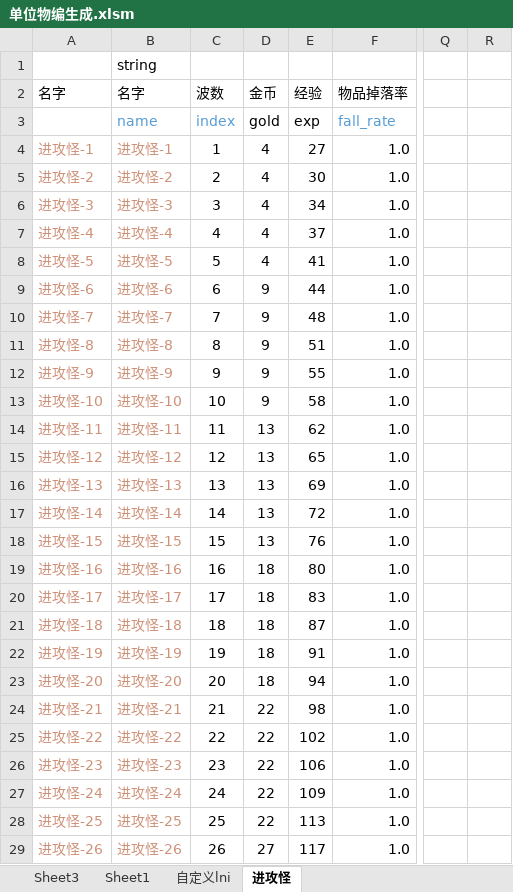
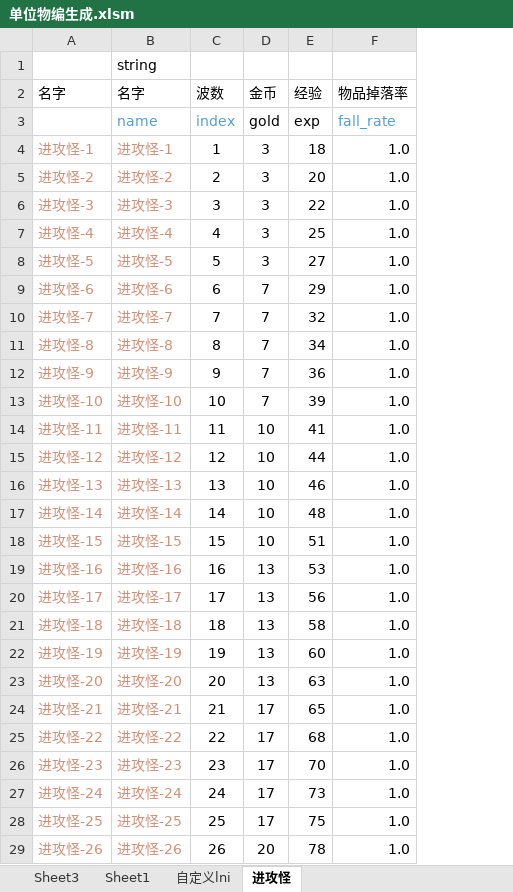
Before and after one commit to 13480628384/muban_map, an Excel workbook: map/table/单位物编生成.xlsm, sheet 进攻怪, drawn as a sheet; only a part is shown, gaps mark what is left out; values as stored, in another font and other column widths than the file's, no borders; removed rows and columns are numbered as before the commit, all else as after; the diff covers the shown part only; the diff names each change by its address in the sheet, - before the commit and + after, or states it on an @@ line.

```diff
--- a/map/table/单位物编生成.xlsm (sheet 进攻怪)
+++ b/map/table/单位物编生成.xlsm (sheet 进攻怪)
-column E, rows 2-29: 经验 | exp | 27 | 30 | 34 | 37 | 41 | 44 | 48 | 51 | 55 | 58 | 62 | 65 | 69 | 72 | 76 | 80 | 83 | 87 | 91 | 94 | 98 | 102 | 106 | 109 | 113 | 117
+column E, rows 2-29: 经验 | exp | 18 | 20 | 22 | 25 | 27 | 29 | 32 | 34 | 36 | 39 | 41 | 44 | 46 | 48 | 51 | 53 | 56 | 58 | 60 | 63 | 65 | 68 | 70 | 73 | 75 | 78
-column Q, empty
-column R, empty
-D4:D8: 4
+D4:D8: 3
-D9:D13: 9
+D9:D13: 7
-D14:D18: 13
+D14:D18: 10
-D19:D23: 18
+D19:D23: 13
-D24:D28: 22
+D24:D28: 17
-D29: 27
+D29: 20
```
Also changed, not shown: 80 edited cells elsewhere in this sheet, formulas that keep their value, map/table/英雄物编生成.xlsm, 6 other files.
